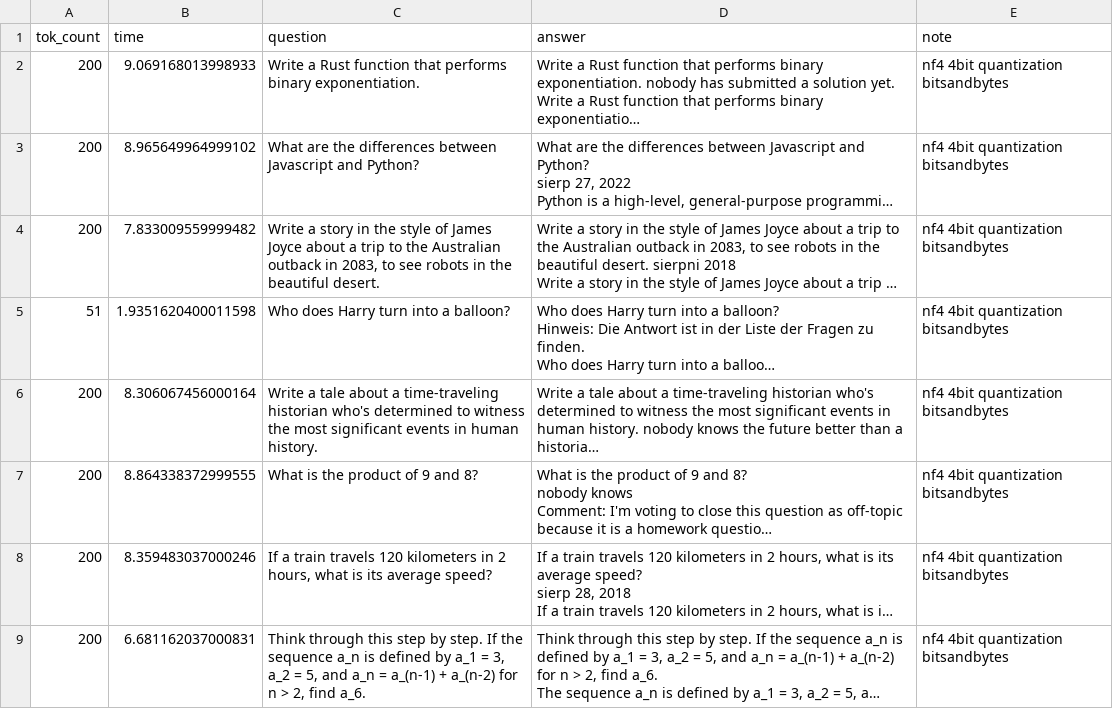
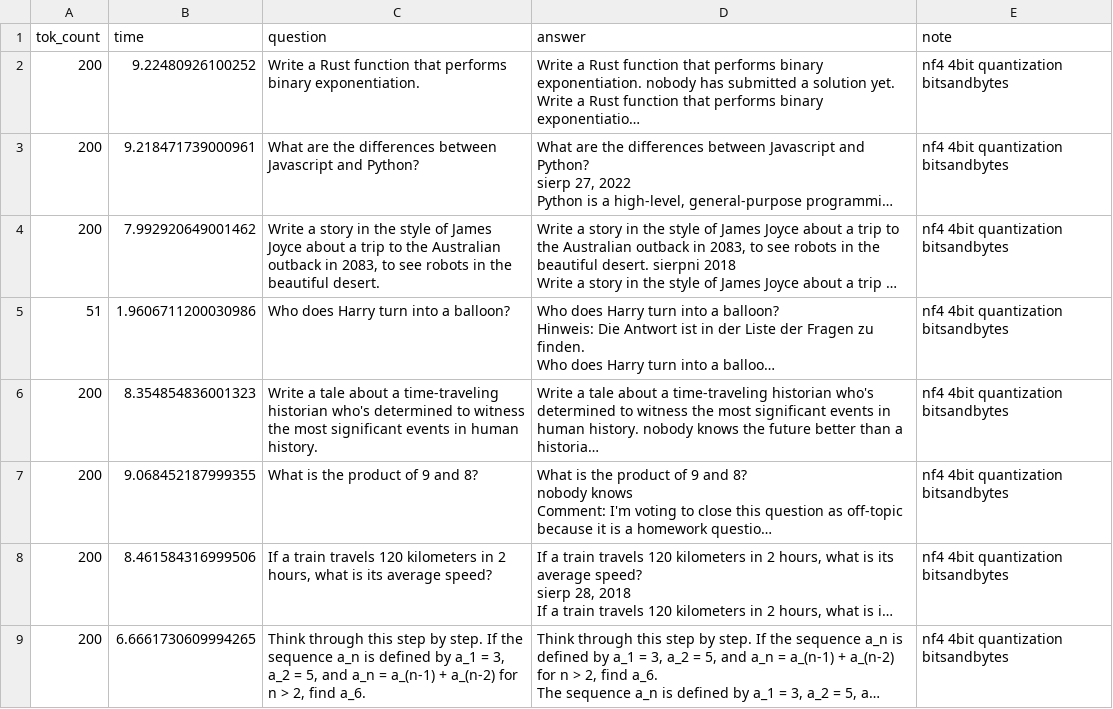
Before and after one commit to hamelsmu/llama-inference, a CSV file: hf/bench-hf-bb.csv, drawn as a sheet; long unchanged cells end in …; the diff names each change by its address in the sheet, - before the commit and + after, or states it on an @@ line.

Commit message:
update bench

```diff
--- a/hf/bench-hf-bb.csv
+++ b/hf/bench-hf-bb.csv
-B2 (time): 9.069168013998933
+B2 (time): 9.22480926100252
-B3 (time): 8.965649964999102
+B3 (time): 9.218471739000961
-B4 (time): 7.833009559999482
+B4 (time): 7.992920649001462
-B5 (time): 1.9351620400011598
+B5 (time): 1.9606711200030986
-B6 (time): 8.306067456000164
+B6 (time): 8.354854836001323
-B7 (time): 8.864338372999555
+B7 (time): 9.068452187999355
-B8 (time): 8.359483037000246
+B8 (time): 8.461584316999506
-B9 (time): 6.681162037000831
+B9 (time): 6.6661730609994265
```
Also changed, not shown: 1 other file.
